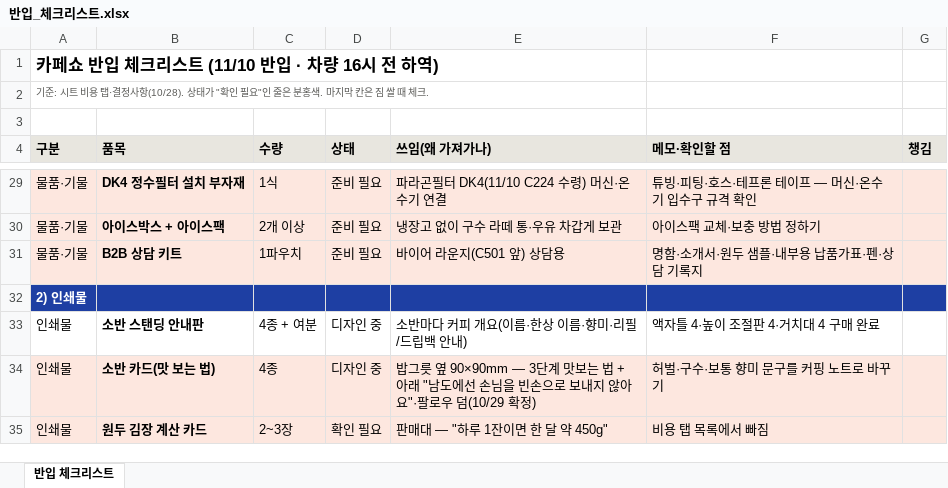
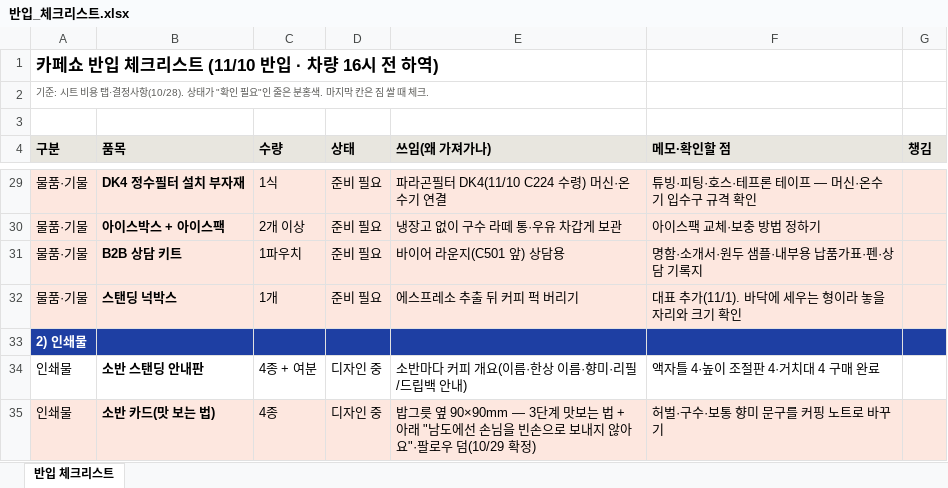
Before and after one commit to Gachicoffee/cafeshow2026, an Excel workbook: planning/반입_체크리스트.xlsx, sheet 반입 체크리스트, drawn as a sheet; only a part is shown, gaps mark what is left out; the shorter side is filled out with more unchanged rows; values as stored, in another font and other column widths than the file's, no borders; the diff names each change by its address in the sheet, - before the commit and + after, or states it on an @@ line.

```diff
--- a/planning/반입_체크리스트.xlsx (sheet 반입 체크리스트)
+++ b/planning/반입_체크리스트.xlsx (sheet 반입 체크리스트)
+row 32: 물품·기물 | 스탠딩 넉박스 | 1개 | 준비 필요 | 에스프레소 추출 뒤 커피 퍽 버리기 | 대표 추가(11/1). 바닥에 세우는 형이라 놓을 자리와 크기 확인
```
Also changed, not shown: 1 other file.
